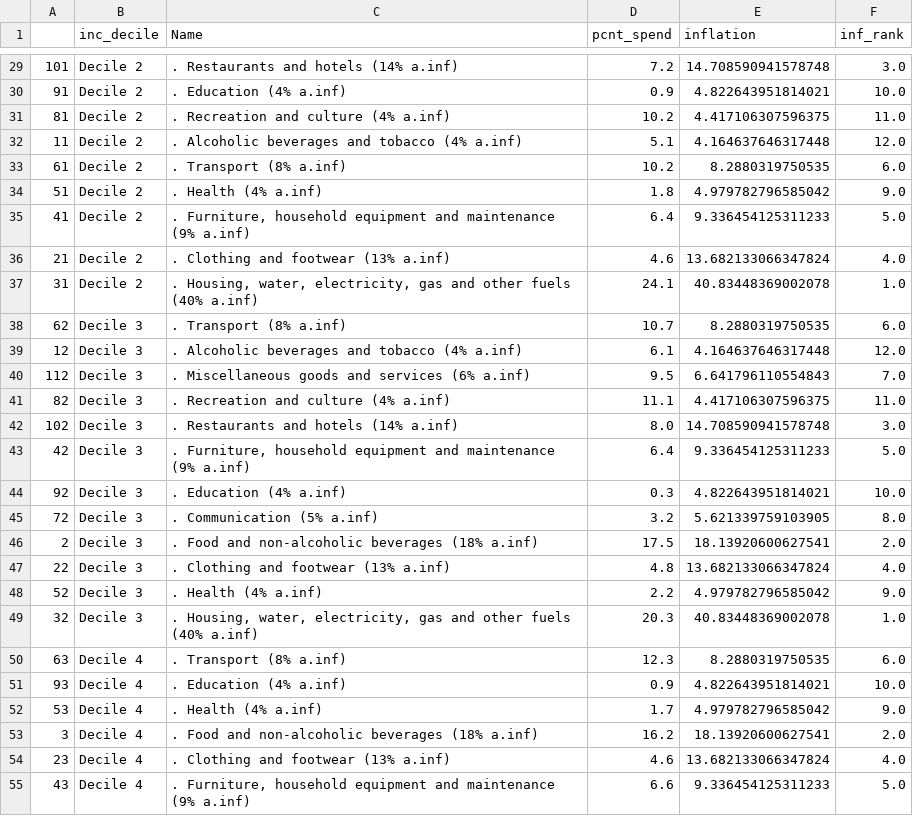
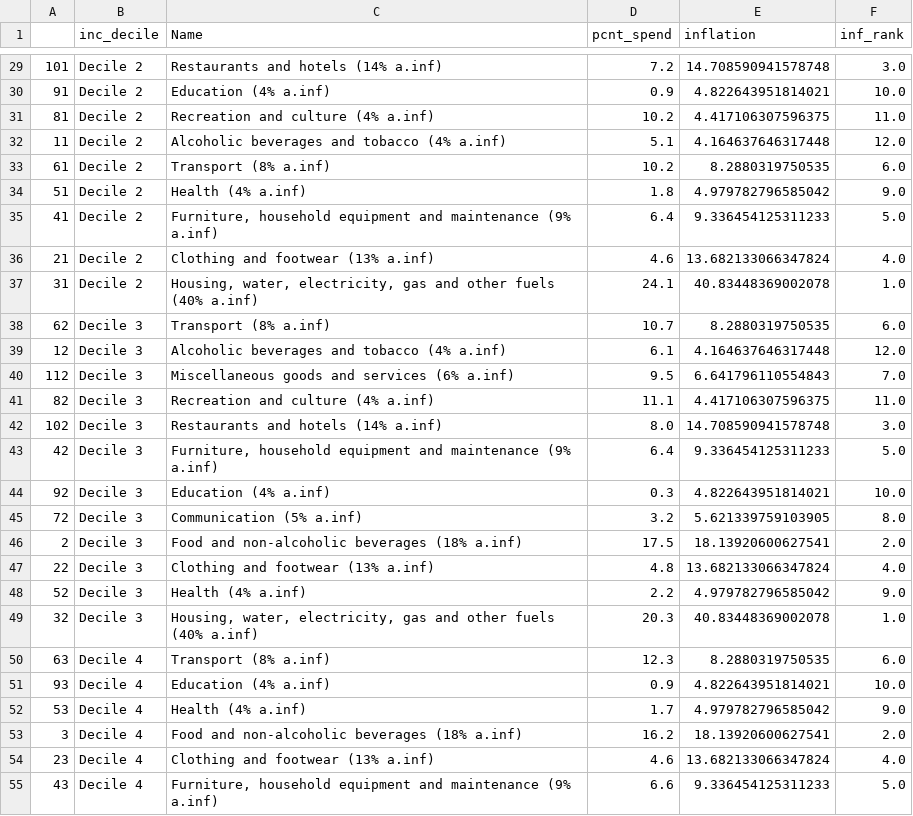
Before and after one commit to JohnBezodis/JohnBezodis.github.io, a CSV file: week8_chart1_clean.csv, drawn as a sheet; only a part is shown, gaps mark what is left out; the diff covers the shown part only.

```diff
--- a/week8_chart1_clean.csv
+++ b/week8_chart1_clean.csv
@@ -29,27 +29,27 @@
-101,Decile 2,. Restaurants and hotels (14% a.inf),7.2,14.708590941578748,3.0
-91,Decile 2,. Education (4% a.inf),0.9,4.822643951814021,10.0
-81,Decile 2,. Recreation and culture (4% a.inf),10.2,4.417106307596375,11.0
-11,Decile 2,. Alcoholic beverages and tobacco (4% a.inf),5.1,4.164637646317448,12.0
-61,Decile 2,. Transport (8% a.inf),10.2,8.2880319750535,6.0
-51,Decile 2,. Health (4% a.inf),1.8,4.979782796585042,9.0
-41,Decile 2,". Furniture, household equipment and maintenance (9% a.inf)",6.4,9.336454125311233,5.0
-21,Decile 2,. Clothing and footwear (13% a.inf),4.6,13.682133066347824,4.0
-31,Decile 2,". Housing, water, electricity, gas and other fuels (40% a.inf)",24.1,40.83448369002078,1.0
-62,Decile 3,. Transport (8% a.inf),10.7,8.2880319750535,6.0
-12,Decile 3,. Alcoholic beverages and tobacco (4% a.inf),6.1,4.164637646317448,12.0
-112,Decile 3,. Miscellaneous goods and services (6% a.inf),9.5,6.641796110554843,7.0
-82,Decile 3,. Recreation and culture (4% a.inf),11.1,4.417106307596375,11.0
-102,Decile 3,. Restaurants and hotels (14% a.inf),8.0,14.708590941578748,3.0
-42,Decile 3,". Furniture, household equipment and maintenance (9% a.inf)",6.4,9.336454125311233,5.0
-92,Decile 3,. Education (4% a.inf),0.3,4.822643951814021,10.0
-72,Decile 3,. Communication (5% a.inf),3.2,5.621339759103905,8.0
-2,Decile 3,. Food and non-alcoholic beverages (18% a.inf),17.5,18.13920600627541,2.0
-22,Decile 3,. Clothing and footwear (13% a.inf),4.8,13.682133066347824,4.0
-52,Decile 3,. Health (4% a.inf),2.2,4.979782796585042,9.0
-32,Decile 3,". Housing, water, electricity, gas and other fuels (40% a.inf)",20.3,40.83448369002078,1.0
-63,Decile 4,. Transport (8% a.inf),12.3,8.2880319750535,6.0
-93,Decile 4,. Education (4% a.inf),0.9,4.822643951814021,10.0
-53,Decile 4,. Health (4% a.inf),1.7,4.979782796585042,9.0
-3,Decile 4,. Food and non-alcoholic beverages (18% a.inf),16.2,18.13920600627541,2.0
-23,Decile 4,. Clothing and footwear (13% a.inf),4.6,13.682133066347824,4.0
-43,Decile 4,". Furniture, household equipment and maintenance (9% a.inf)",6.6,9.336454125311233,5.0
+101,Decile 2,Restaurants and hotels (14% a.inf),7.2,14.708590941578748,3.0
+91,Decile 2,Education (4% a.inf),0.9,4.822643951814021,10.0
+81,Decile 2,Recreation and culture (4% a.inf),10.2,4.417106307596375,11.0
+11,Decile 2,Alcoholic beverages and tobacco (4% a.inf),5.1,4.164637646317448,12.0
+61,Decile 2,Transport (8% a.inf),10.2,8.2880319750535,6.0
+51,Decile 2,Health (4% a.inf),1.8,4.979782796585042,9.0
+41,Decile 2,"Furniture, household equipment and maintenance (9% a.inf)",6.4,9.336454125311233,5.0
+21,Decile 2,Clothing and footwear (13% a.inf),4.6,13.682133066347824,4.0
+31,Decile 2,"Housing, water, electricity, gas and other fuels (40% a.inf)",24.1,40.83448369002078,1.0
+62,Decile 3,Transport (8% a.inf),10.7,8.2880319750535,6.0
+12,Decile 3,Alcoholic beverages and tobacco (4% a.inf),6.1,4.164637646317448,12.0
+112,Decile 3,Miscellaneous goods and services (6% a.inf),9.5,6.641796110554843,7.0
+82,Decile 3,Recreation and culture (4% a.inf),11.1,4.417106307596375,11.0
+102,Decile 3,Restaurants and hotels (14% a.inf),8.0,14.708590941578748,3.0
+42,Decile 3,"Furniture, household equipment and maintenance (9% a.inf)",6.4,9.336454125311233,5.0
+92,Decile 3,Education (4% a.inf),0.3,4.822643951814021,10.0
+72,Decile 3,Communication (5% a.inf),3.2,5.621339759103905,8.0
+2,Decile 3,Food and non-alcoholic beverages (18% a.inf),17.5,18.13920600627541,2.0
+22,Decile 3,Clothing and footwear (13% a.inf),4.8,13.682133066347824,4.0
+52,Decile 3,Health (4% a.inf),2.2,4.979782796585042,9.0
+32,Decile 3,"Housing, water, electricity, gas and other fuels (40% a.inf)",20.3,40.83448369002078,1.0
+63,Decile 4,Transport (8% a.inf),12.3,8.2880319750535,6.0
+93,Decile 4,Education (4% a.inf),0.9,4.822643951814021,10.0
+53,Decile 4,Health (4% a.inf),1.7,4.979782796585042,9.0
+3,Decile 4,Food and non-alcoholic beverages (18% a.inf),16.2,18.13920600627541,2.0
+23,Decile 4,Clothing and footwear (13% a.inf),4.6,13.682133066347824,4.0
+43,Decile 4,"Furniture, household equipment and maintenance (9% a.inf)",6.6,9.336454125311233,5.0
```
Also changed, not shown: 93 edited cells elsewhere in this file.
